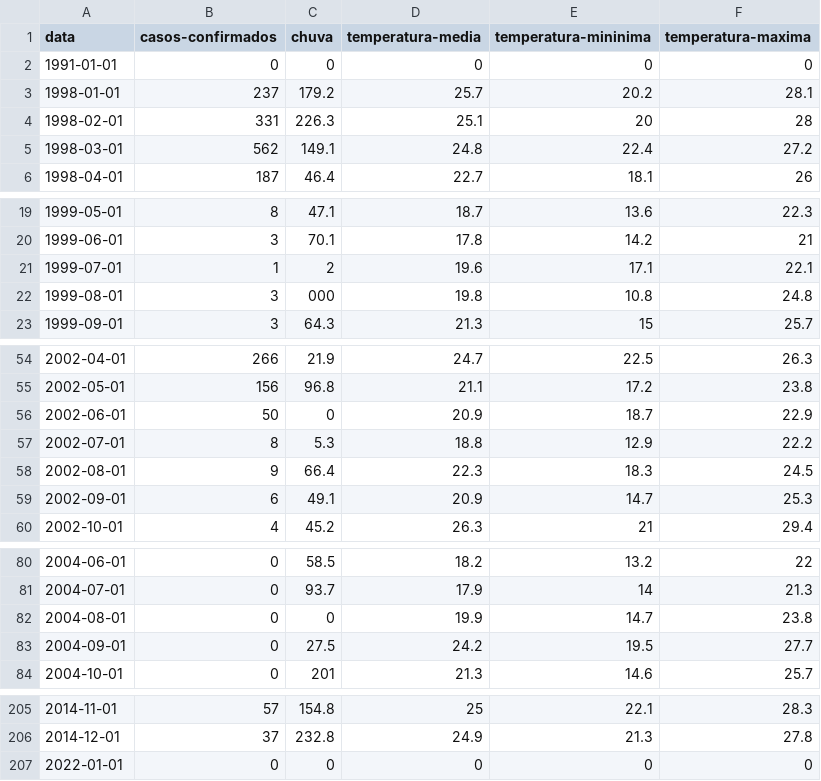
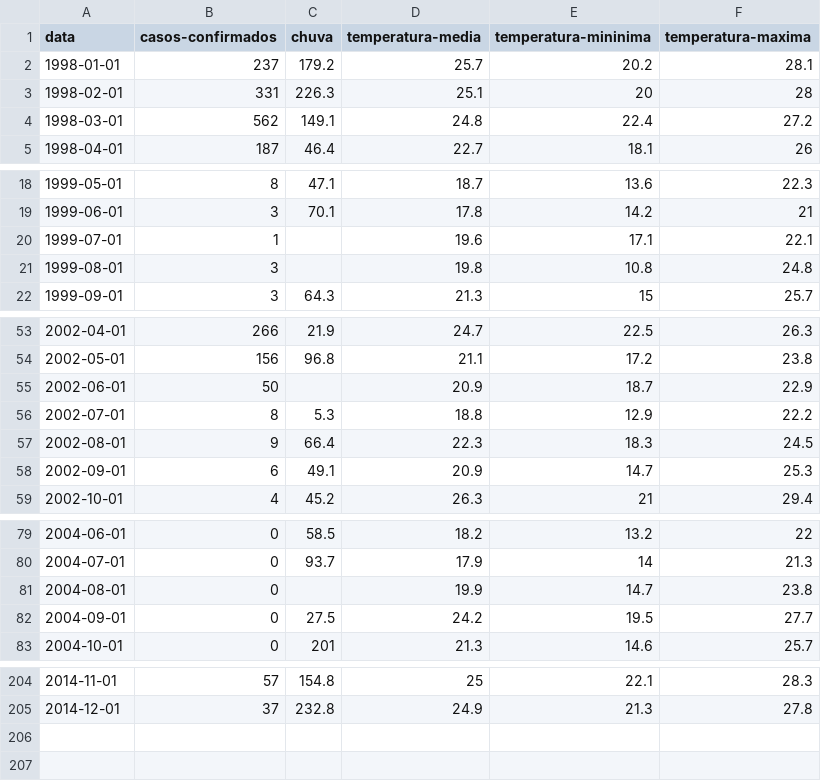
Before and after one commit to glaucofilho/CEDS808, a CSV file: Tarefas/TrabalhoFinal/dengue-dataset.csv, drawn as a sheet; only a part is shown, gaps mark what is left out; the diff covers the shown part only.

```diff
--- a/Tarefas/TrabalhoFinal/dengue-dataset.csv
+++ b/Tarefas/TrabalhoFinal/dengue-dataset.csv
@@ -1,3 +1,2 @@
 data,casos-confirmados,chuva,temperatura-media,temperatura-mininima,temperatura-maxima
-1991-01-01,0,0,0,0,0
 1998-01-01,237,179.2,25.7,20.2,28.1
@@ -20,4 +19,4 @@ data,casos-confirmados,chuva,temperatura-media,temperatura-mininima,temperatura-
 1999-06-01,3,70.1,17.8,14.2,21
-1999-07-01,1,2,19.6,17.1,22.1
-1999-08-01,3,000,19.8,10.8,24.8
+1999-07-01,1,,19.6,17.1,22.1
+1999-08-01,3,,19.8,10.8,24.8
 1999-09-01,3,64.3,21.3,15,25.7
@@ -55,3 +54,3 @@ data,casos-confirmados,chuva,temperatura-media,temperatura-mininima,temperatura-
 2002-05-01,156,96.8,21.1,17.2,23.8
-2002-06-01,50,0,20.9,18.7,22.9
+2002-06-01,50,,20.9,18.7,22.9
 2002-07-01,8,5.3,18.8,12.9,22.2
@@ -81,3 +80,3 @@ data,casos-confirmados,chuva,temperatura-media,temperatura-mininima,temperatura-
 2004-07-01,0,93.7,17.9,14,21.3
-2004-08-01,0,0,19.9,14.7,23.8
+2004-08-01,0,,19.9,14.7,23.8
 2004-09-01,0,27.5,24.2,19.5,27.7
@@ -206,2 +205 @@ data,casos-confirmados,chuva,temperatura-media,temperatura-mininima,temperatura-
 2014-12-01,37,232.8,24.9,21.3,27.8
-2022-01-01,0,0,0,0,0
```
Also changed, not shown: 4 edited cells elsewhere in this file, 2 other files.
